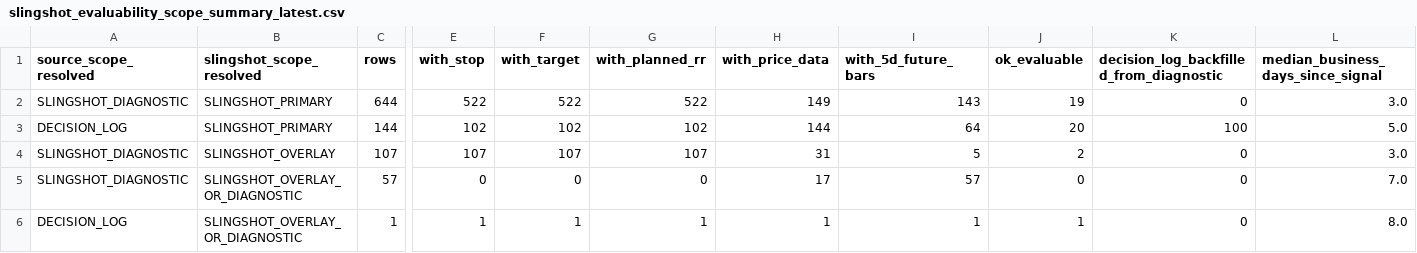
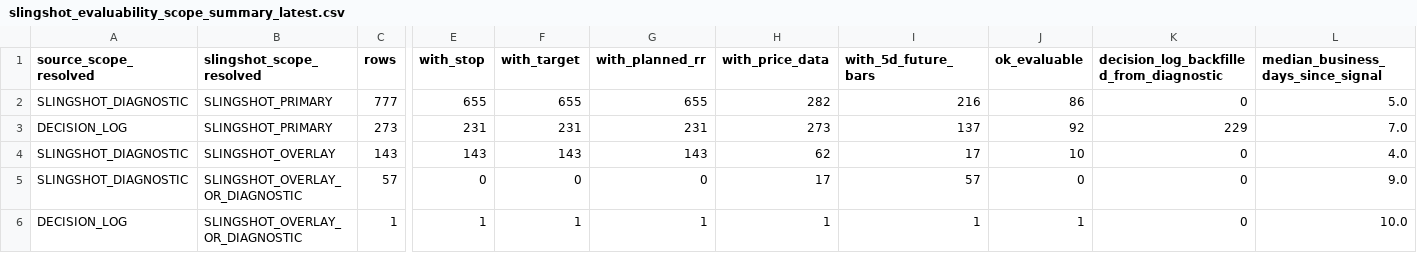
Before and after one commit to nellyagain/bonde, a CSV file: .claude/skills/llm-council/bonde_files 3/learning/slingshot_evaluability_scope_summary_latest.csv, drawn as a sheet; only a part is shown, gaps mark what is left out; removed rows and columns are numbered as before the commit, all else as after; rows hold the shown columns only; the diff names each change by its address in the sheet, - before the commit and + after, or states it on an @@ line.

Commit message:
Sync Bonde council context bundle 2026-05-27

```diff
--- a/.claude/skills/llm-council/bonde_files 3/learning/slingshot_evaluability_scope_summary_latest.csv
+++ b/.claude/skills/llm-council/bonde_files 3/learning/slingshot_evaluability_scope_summary_latest.csv
-row 2: SLINGSHOT_DIAGNOSTIC | SLINGSHOT_PRIMARY | 644 | 522 | 522 | 522 | 149 | 143 | 19 | 0 | 3.0
-row 3: DECISION_LOG | SLINGSHOT_PRIMARY | 144 | 102 | 102 | 102 | 144 | 64 | 20 | 100 | 5.0
-row 4: SLINGSHOT_DIAGNOSTIC | SLINGSHOT_OVERLAY | 107 | 107 | 107 | 107 | 31 | 5 | 2 | 0 | 3.0
+row 2: SLINGSHOT_DIAGNOSTIC | SLINGSHOT_PRIMARY | 777 | 655 | 655 | 655 | 282 | 216 | 86 | 0 | 5.0
+row 3: DECISION_LOG | SLINGSHOT_PRIMARY | 273 | 231 | 231 | 231 | 273 | 137 | 92 | 229 | 7.0
+row 4: SLINGSHOT_DIAGNOSTIC | SLINGSHOT_OVERLAY | 143 | 143 | 143 | 143 | 62 | 17 | 10 | 0 | 4.0
-L5: 7.0
+L5: 9.0
-L6: 8.0
+L6: 10.0
```
